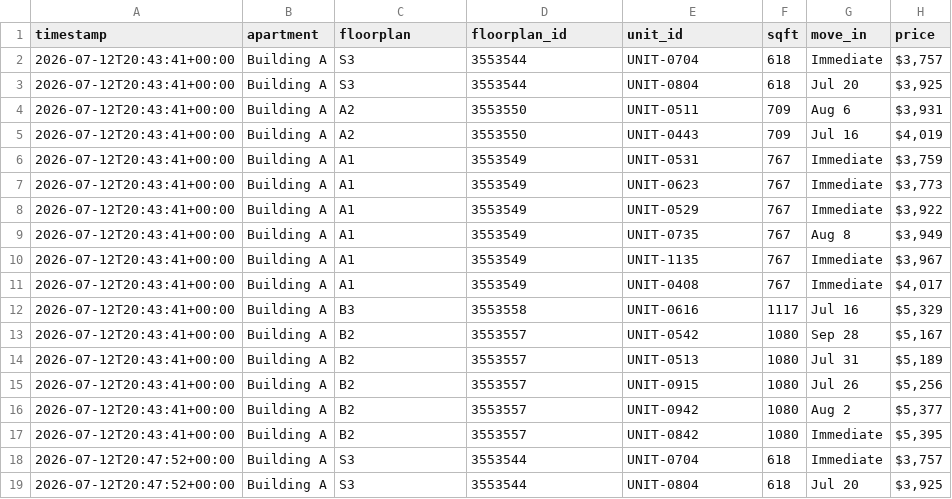
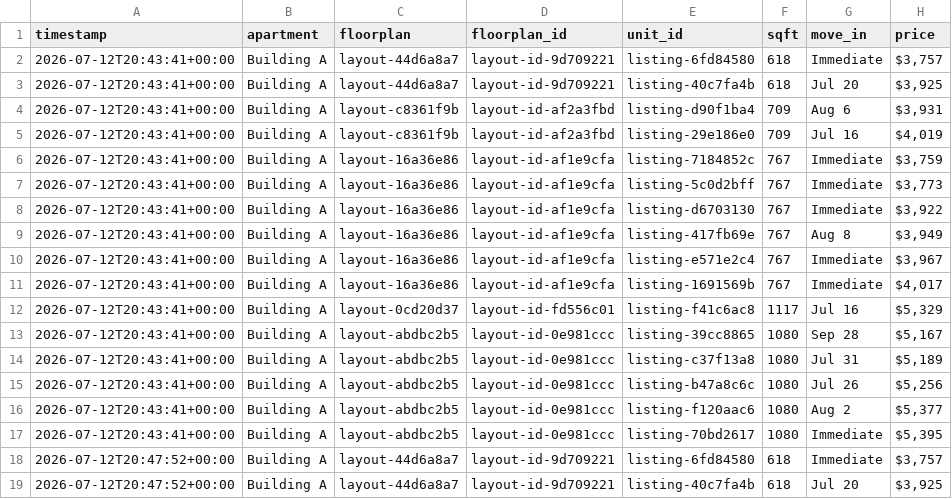
Before and after one commit to playuhh/tracker, a CSV file: data/unit_snapshots.csv, drawn as a sheet; only a part is shown; the diff covers the shown part only.

```diff
--- a/data/unit_snapshots.csv
+++ b/data/unit_snapshots.csv
@@ -1,19 +1,19 @@
 timestamp,apartment,floorplan,floorplan_id,unit_id,sqft,move_in,price
-2026-07-12T20:43:41+00:00,Building A,S3,3553544,UNIT-0704,618,Immediate,"$3,757"
-2026-07-12T20:43:41+00:00,Building A,S3,3553544,UNIT-0804,618,Jul 20,"$3,925"
-2026-07-12T20:43:41+00:00,Building A,A2,3553550,UNIT-0511,709,Aug 6,"$3,931"
-2026-07-12T20:43:41+00:00,Building A,A2,3553550,UNIT-0443,709,Jul 16,"$4,019"
-2026-07-12T20:43:41+00:00,Building A,A1,3553549,UNIT-0531,767,Immediate,"$3,759"
-2026-07-12T20:43:41+00:00,Building A,A1,3553549,UNIT-0623,767,Immediate,"$3,773"
-2026-07-12T20:43:41+00:00,Building A,A1,3553549,UNIT-0529,767,Immediate,"$3,922"
-2026-07-12T20:43:41+00:00,Building A,A1,3553549,UNIT-0735,767,Aug 8,"$3,949"
-2026-07-12T20:43:41+00:00,Building A,A1,3553549,UNIT-1135,767,Immediate,"$3,967"
-2026-07-12T20:43:41+00:00,Building A,A1,3553549,UNIT-0408,767,Immediate,"$4,017"
-2026-07-12T20:43:41+00:00,Building A,B3,3553558,UNIT-0616,1117,Jul 16,"$5,329"
-2026-07-12T20:43:41+00:00,Building A,B2,3553557,UNIT-0542,1080,Sep 28,"$5,167"
-2026-07-12T20:43:41+00:00,Building A,B2,3553557,UNIT-0513,1080,Jul 31,"$5,189"
-2026-07-12T20:43:41+00:00,Building A,B2,3553557,UNIT-0915,1080,Jul 26,"$5,256"
-2026-07-12T20:43:41+00:00,Building A,B2,3553557,UNIT-0942,1080,Aug 2,"$5,377"
-2026-07-12T20:43:41+00:00,Building A,B2,3553557,UNIT-0842,1080,Immediate,"$5,395"
-2026-07-12T20:47:52+00:00,Building A,S3,3553544,UNIT-0704,618,Immediate,"$3,757"
-2026-07-12T20:47:52+00:00,Building A,S3,3553544,UNIT-0804,618,Jul 20,"$3,925"
+2026-07-12T20:43:41+00:00,Building A,layout-44d6a8a7,layout-id-9d709221,listing-6fd84580,618,Immediate,"$3,757"
+2026-07-12T20:43:41+00:00,Building A,layout-44d6a8a7,layout-id-9d709221,listing-40c7fa4b,618,Jul 20,"$3,925"
+2026-07-12T20:43:41+00:00,Building A,layout-c8361f9b,layout-id-af2a3fbd,listing-d90f1ba4,709,Aug 6,"$3,931"
+2026-07-12T20:43:41+00:00,Building A,layout-c8361f9b,layout-id-af2a3fbd,listing-29e186e0,709,Jul 16,"$4,019"
+2026-07-12T20:43:41+00:00,Building A,layout-16a36e86,layout-id-af1e9cfa,listing-7184852c,767,Immediate,"$3,759"
+2026-07-12T20:43:41+00:00,Building A,layout-16a36e86,layout-id-af1e9cfa,listing-5c0d2bff,767,Immediate,"$3,773"
+2026-07-12T20:43:41+00:00,Building A,layout-16a36e86,layout-id-af1e9cfa,listing-d6703130,767,Immediate,"$3,922"
+2026-07-12T20:43:41+00:00,Building A,layout-16a36e86,layout-id-af1e9cfa,listing-417fb69e,767,Aug 8,"$3,949"
+2026-07-12T20:43:41+00:00,Building A,layout-16a36e86,layout-id-af1e9cfa,listing-e571e2c4,767,Immediate,"$3,967"
+2026-07-12T20:43:41+00:00,Building A,layout-16a36e86,layout-id-af1e9cfa,listing-1691569b,767,Immediate,"$4,017"
+2026-07-12T20:43:41+00:00,Building A,layout-0cd20d37,layout-id-fd556c01,listing-f41c6ac8,1117,Jul 16,"$5,329"
+2026-07-12T20:43:41+00:00,Building A,layout-abdbc2b5,layout-id-0e981ccc,listing-39cc8865,1080,Sep 28,"$5,167"
+2026-07-12T20:43:41+00:00,Building A,layout-abdbc2b5,layout-id-0e981ccc,listing-c37f13a8,1080,Jul 31,"$5,189"
+2026-07-12T20:43:41+00:00,Building A,layout-abdbc2b5,layout-id-0e981ccc,listing-b47a8c6c,1080,Jul 26,"$5,256"
+2026-07-12T20:43:41+00:00,Building A,layout-abdbc2b5,layout-id-0e981ccc,listing-f120aac6,1080,Aug 2,"$5,377"
+2026-07-12T20:43:41+00:00,Building A,layout-abdbc2b5,layout-id-0e981ccc,listing-70bd2617,1080,Immediate,"$5,395"
+2026-07-12T20:47:52+00:00,Building A,layout-44d6a8a7,layout-id-9d709221,listing-6fd84580,618,Immediate,"$3,757"
+2026-07-12T20:47:52+00:00,Building A,layout-44d6a8a7,layout-id-9d709221,listing-40c7fa4b,618,Jul 20,"$3,925"
```
Also changed, not shown: 42 edited cells elsewhere in this file, data/unit_prices.csv, 9 other files.
